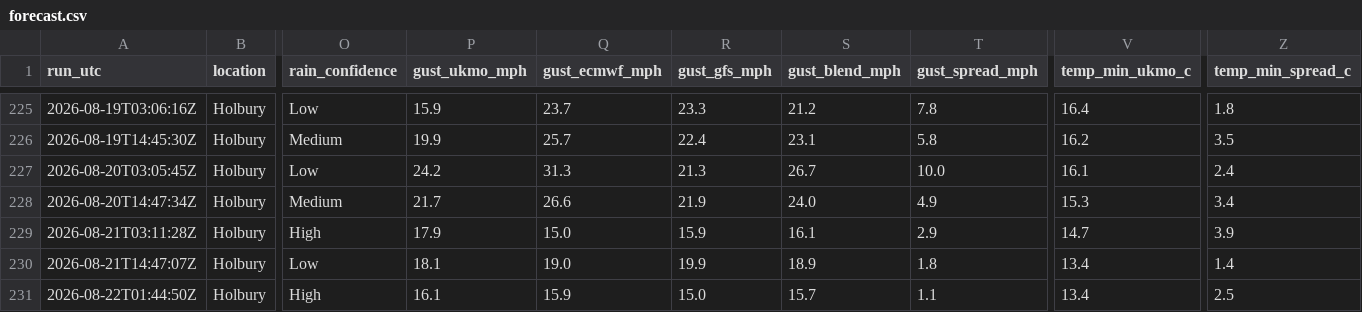
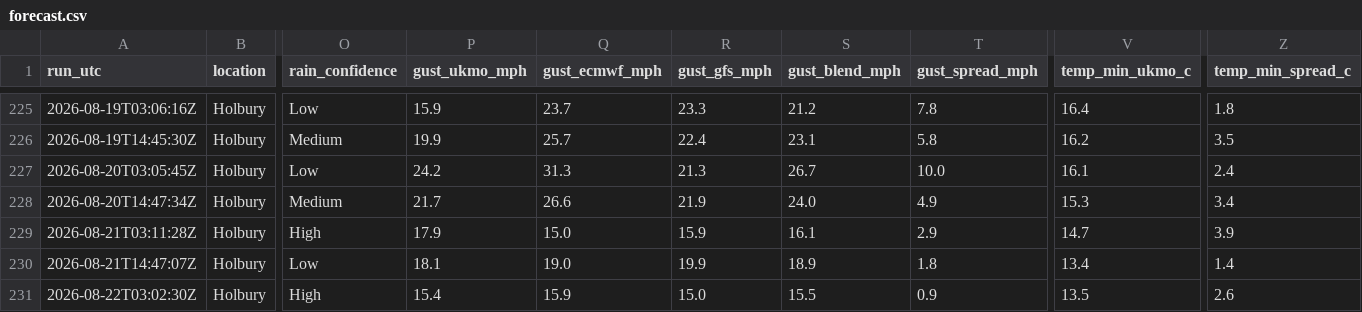
Before and after one commit to alivebe-a11y/weat, a CSV file: data/forecast.csv, drawn as a sheet; only a part is shown, gaps mark what is left out; the diff names each change by its address in the sheet, - before the commit and + after, or states it on an @@ line.

```diff
--- a/data/forecast.csv
+++ b/data/forecast.csv
-A231 (run_utc): 2026-08-22T01:44:50Z
+A231 (run_utc): 2026-08-22T03:02:30Z
-P231 (gust_ukmo_mph): 16.1
+P231 (gust_ukmo_mph): 15.4
-S231 (gust_blend_mph): 15.7
+S231 (gust_blend_mph): 15.5
-T231 (gust_spread_mph): 1.1
+T231 (gust_spread_mph): 0.9
-V231 (temp_min_ukmo_c): 13.4
+V231 (temp_min_ukmo_c): 13.5
-Z231 (temp_min_spread_c): 2.5
+Z231 (temp_min_spread_c): 2.6
```
